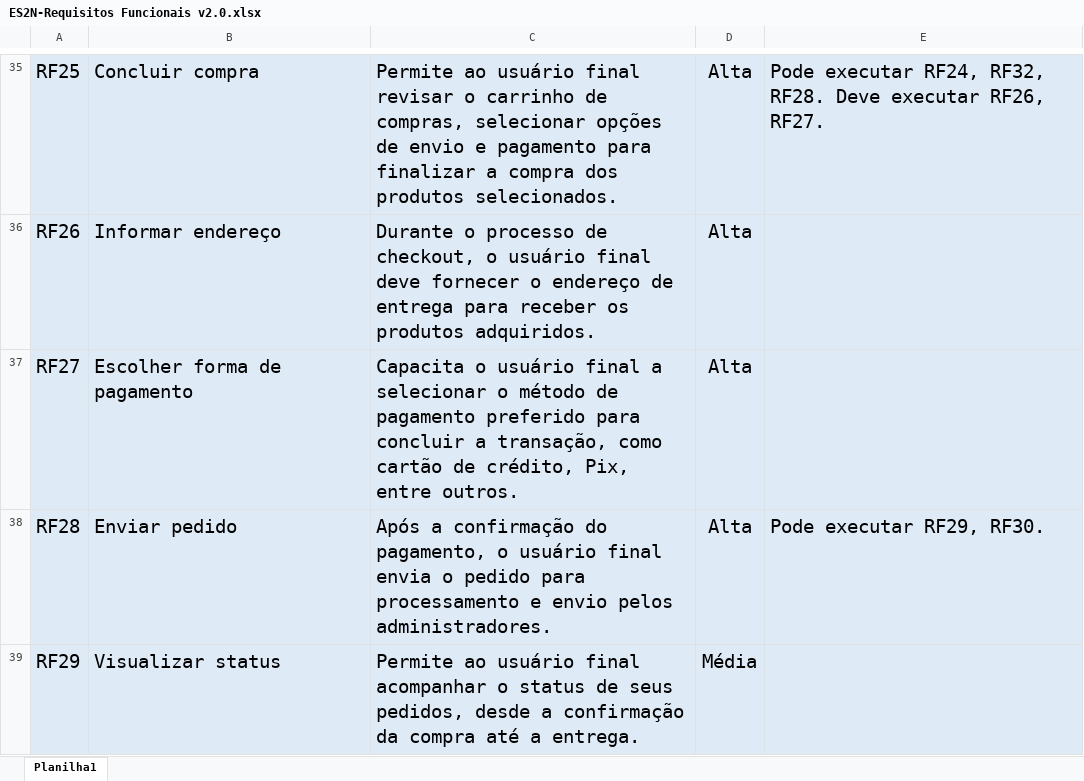
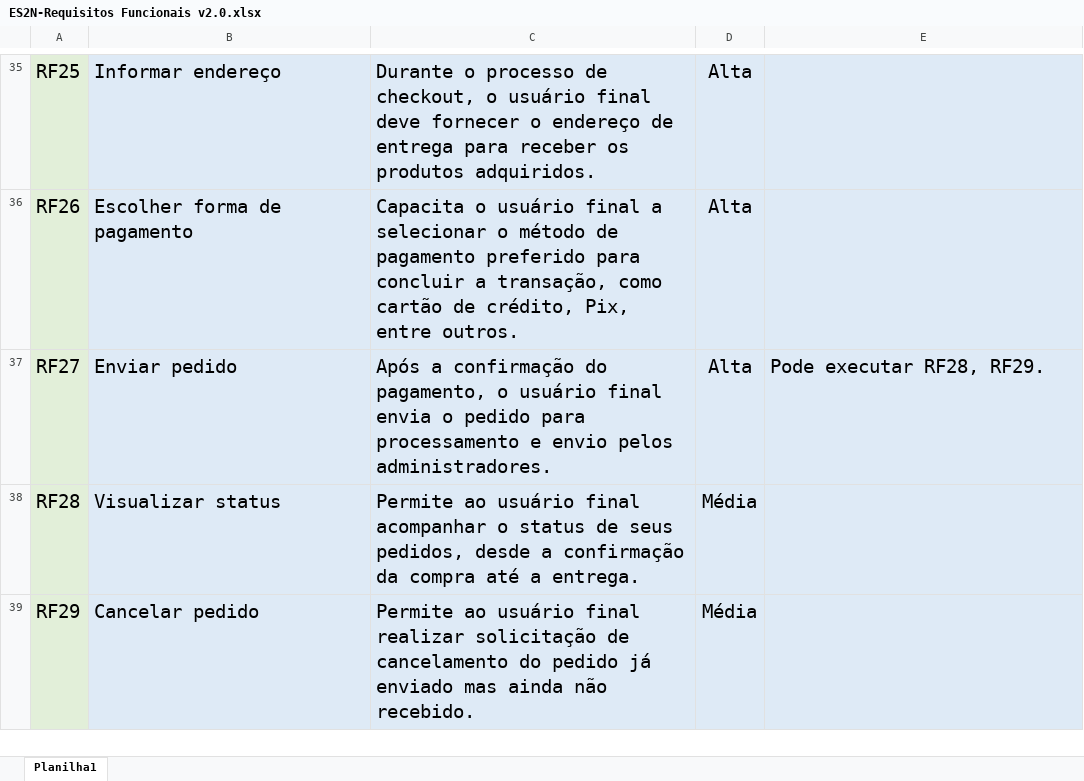
Before and after one commit to Geliandes/ES2N_Web_Vitals, an Excel workbook: ES2N-Requisitos Funcionais v2.0.xlsx, sheet Planilha1, drawn as a sheet; only a part is shown, gaps mark what is left out; values as stored, in another font and other column widths than the file's, no borders; charts and pictures not drawn; the diff covers the shown part only; the diff names each change by its address in the sheet, - before the commit and + after, or states it on an @@ line.

```diff
--- a/ES2N-Requisitos Funcionais v2.0.xlsx (sheet Planilha1)
+++ b/ES2N-Requisitos Funcionais v2.0.xlsx (sheet Planilha1)
-A35:A39 fill: #DEEAF6
+A35:A39 fill: #E2EFD9
-B35: Concluir compra
+B35: Informar endereço
-C35: Permite ao usuário final revisar o carrinho de compras, selecionar opções de envio e pagamento para finalizar a compra dos produtos selecionados.
+C35: Durante o processo de checkout, o usuário final deve fornecer o endereço de entrega para receber os produtos adquiridos.
-E35: Pode executar RF24, RF32, RF28. Deve executar RF26, RF27.
+E35: (empty)
-B36: Informar endereço
+B36: Escolher forma de pagamento
-C36: Durante o processo de checkout, o usuário final deve fornecer o endereço de entrega para receber os produtos adquiridos.
+C36: Capacita o usuário final a selecionar o método de pagamento preferido para concluir a transação, como cartão de crédito, Pix, entre outros.
-B37: Escolher forma de pagamento
+B37: Enviar pedido
-C37: Capacita o usuário final a selecionar o método de pagamento preferido para concluir a transação, como cartão de crédito, Pix, entre outros.
+C37: Após a confirmação do pagamento, o usuário final envia o pedido para processamento e envio pelos administradores.
-E37: (empty)
+E37: Pode executar RF28, RF29.
-B38: Enviar pedido
+B38: Visualizar status
-C38: Após a confirmação do pagamento, o usuário final envia o pedido para processamento e envio pelos administradores.
+C38: Permite ao usuário final acompanhar o status de seus pedidos, desde a confirmação da compra até a entrega.
-D38: Alta
+D38: Média
-E38: Pode executar RF29, RF30.
+E38: (empty)
-B39: Visualizar status
+B39: Cancelar pedido
-C39: …usuário final acompanhar o status de seus pedidos, desde a confirmação da compra até a entrega.
+C39: …usuário final realizar solicitação de cancelamento do pedido já enviado mas ainda não recebido.
```
Also changed, not shown: 1 removed row, 68 edited cells and cell formats elsewhere in this sheet, charts or pictures, 1 other file.
